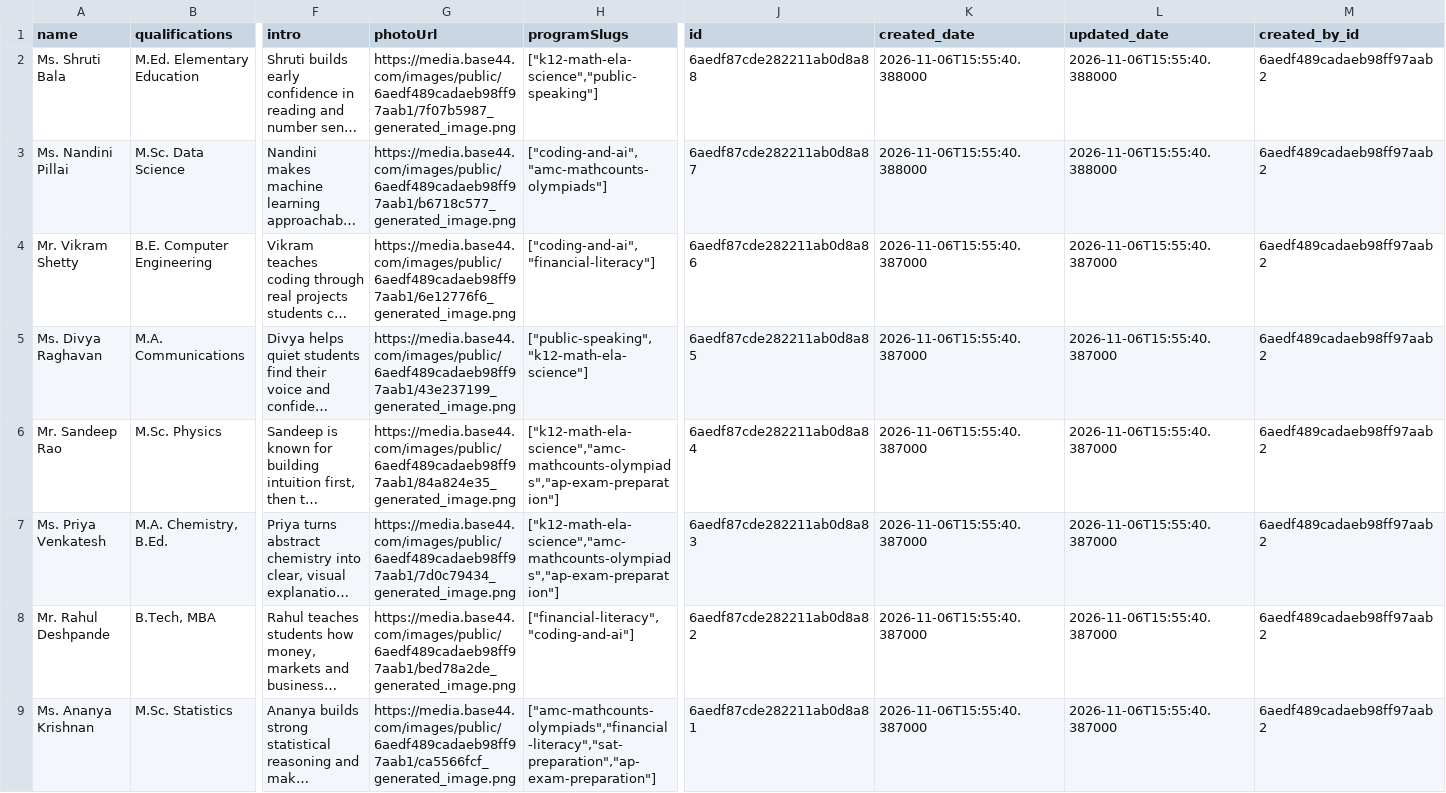
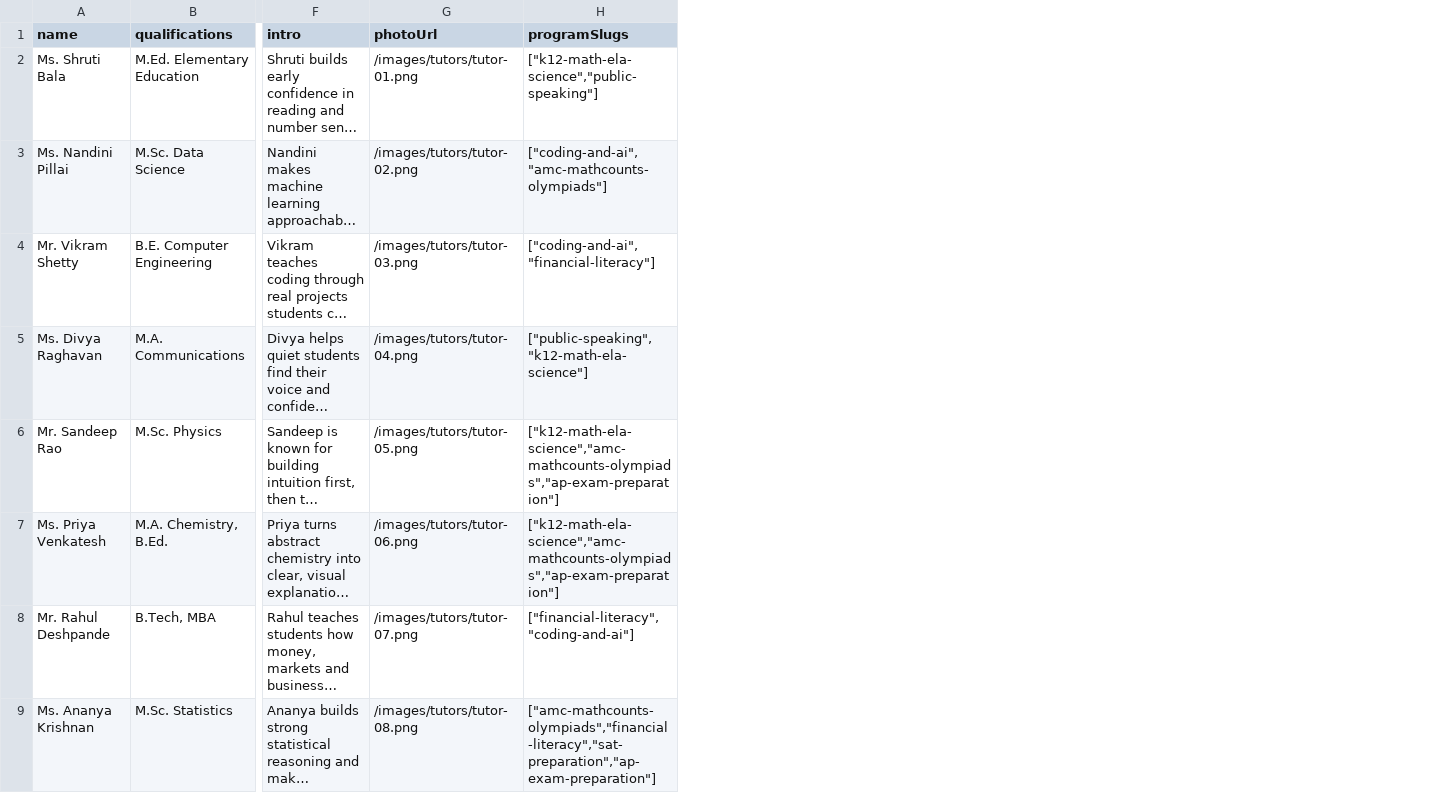
Before and after one commit to team-in07/Dakshin-Academy, a CSV file: public/data/tutors.csv, drawn as a sheet; only a part is shown, gaps mark what is left out; long unchanged cells end in …; the diff covers the shown part only; the diff names each change by its address in the sheet, - before the commit and + after, or states it on an @@ line.

```diff
--- a/public/data/tutors.csv
+++ b/public/data/tutors.csv
-column J (id), rows 2-9: 6aedf87cde282211ab0d8a88 | 6aedf87cde282211ab0d8a87 | 6aedf87cde282211ab0d8a86 | 6aedf87cde282211ab0d8a85 | 6aedf87cde282211ab0d8a84 | 6aedf87cde282211ab0d8a83 | 6aedf87cde282211ab0d8a82 | 6aedf87cde282211ab0d8a81
-column K (created_date), rows 2-9: 2026-11-06T15:55:40.388000 | 2026-11-06T15:55:40.388000 | 2026-11-06T15:55:40.387000 | 2026-11-06T15:55:40.387000 | 2026-11-06T15:55:40.387000 | 2026-11-06T15:55:40.387000 | 2026-11-06T15:55:40.387000 | 2026-11-06T15:55:40.387000
-column L (updated_date), rows 2-9: 2026-11-06T15:55:40.388000 | 2026-11-06T15:55:40.388000 | 2026-11-06T15:55:40.387000 | 2026-11-06T15:55:40.387000 | 2026-11-06T15:55:40.387000 | 2026-11-06T15:55:40.387000 | 2026-11-06T15:55:40.387000 | 2026-11-06T15:55:40.387000
-column M (created_by_id), rows 2-9: all 6aedf489cadaeb98ff97aab2
-G2 (photoUrl): https://media.base44.com/images/public/6aedf489cadaeb98ff97aab1/7f07b5987_generated_image.png
+G2 (photoUrl): /images/tutors/tutor-01.png
-G3 (photoUrl): https://media.base44.com/images/public/6aedf489cadaeb98ff97aab1/b6718c577_generated_image.png
+G3 (photoUrl): /images/tutors/tutor-02.png
-G4 (photoUrl): https://media.base44.com/images/public/6aedf489cadaeb98ff97aab1/6e12776f6_generated_image.png
+G4 (photoUrl): /images/tutors/tutor-03.png
-G5 (photoUrl): https://media.base44.com/images/public/6aedf489cadaeb98ff97aab1/43e237199_generated_image.png
+G5 (photoUrl): /images/tutors/tutor-04.png
-G6 (photoUrl): https://media.base44.com/images/public/6aedf489cadaeb98ff97aab1/84a824e35_generated_image.png
+G6 (photoUrl): /images/tutors/tutor-05.png
-G7 (photoUrl): https://media.base44.com/images/public/6aedf489cadaeb98ff97aab1/7d0c79434_generated_image.png
+G7 (photoUrl): /images/tutors/tutor-06.png
-G8 (photoUrl): https://media.base44.com/images/public/6aedf489cadaeb98ff97aab1/bed78a2de_generated_image.png
+G8 (photoUrl): /images/tutors/tutor-07.png
-G9 (photoUrl): https://media.base44.com/images/public/6aedf489cadaeb98ff97aab1/ca5566fcf_generated_image.png
+G9 (photoUrl): /images/tutors/tutor-08.png
```
Also changed, not shown: 8 edited cells elsewhere in this file, public/data/testimonials.csv, 40 other files.
